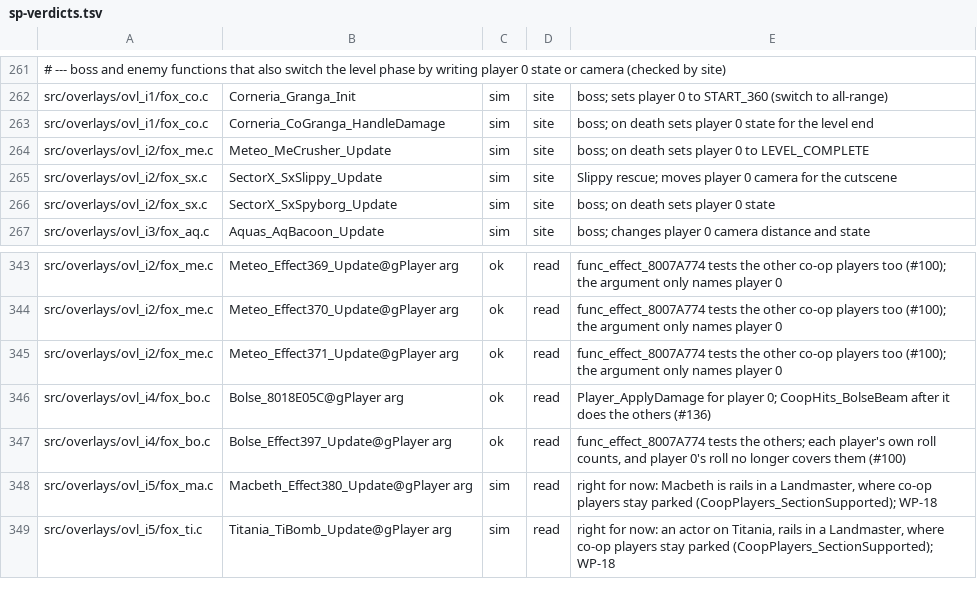
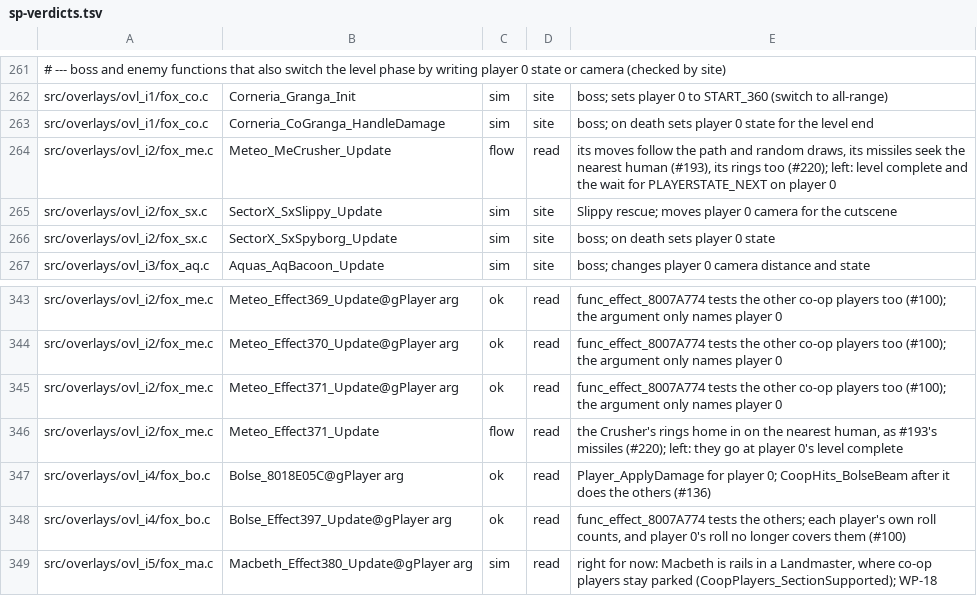
Before and after one commit to Clodmony/starship-coop, a TSV file: docs/coop/audit/sp-verdicts.tsv, drawn as a sheet; only a part is shown, gaps mark what is left out; the shorter side is filled out with more unchanged rows.

```diff
--- a/docs/coop/audit/sp-verdicts.tsv
+++ b/docs/coop/audit/sp-verdicts.tsv
@@ -263,3 +263,3 @@ src/overlays/ovl_i1/fox_co.c	Corneria_Granga_Init	sim	site	boss; sets player 0 t
 src/overlays/ovl_i1/fox_co.c	Corneria_CoGranga_HandleDamage	sim	site	boss; on death sets player 0 state for the level end
-src/overlays/ovl_i2/fox_me.c	Meteo_MeCrusher_Update	sim	site	boss; on death sets player 0 to LEVEL_COMPLETE
+src/overlays/ovl_i2/fox_me.c	Meteo_MeCrusher_Update	flow	read	its moves follow the path and random draws, its missiles seek the nearest human (#193), its rings too (#220); left: level complete and the wait for PLAYERSTATE_NEXT on player 0
 src/overlays/ovl_i2/fox_sx.c	SectorX_SxSlippy_Update	sim	site	Slippy rescue; moves player 0 camera for the cutscene
@@ -345,2 +345,3 @@ src/overlays/ovl_i2/fox_me.c	Meteo_Effect370_Update@gPlayer arg	ok	read	func_eff
 src/overlays/ovl_i2/fox_me.c	Meteo_Effect371_Update@gPlayer arg	ok	read	func_effect_8007A774 tests the other co-op players too (#100); the argument only names player 0
+src/overlays/ovl_i2/fox_me.c	Meteo_Effect371_Update	flow	read	the Crusher's rings home in on the nearest human, as #193's missiles (#220); left: they go at player 0's level complete
 src/overlays/ovl_i4/fox_bo.c	Bolse_8018E05C@gPlayer arg	ok	read	Player_ApplyDamage for player 0; CoopHits_BolseBeam after it does the others (#136)
```
Also changed, not shown: 2 other files.
